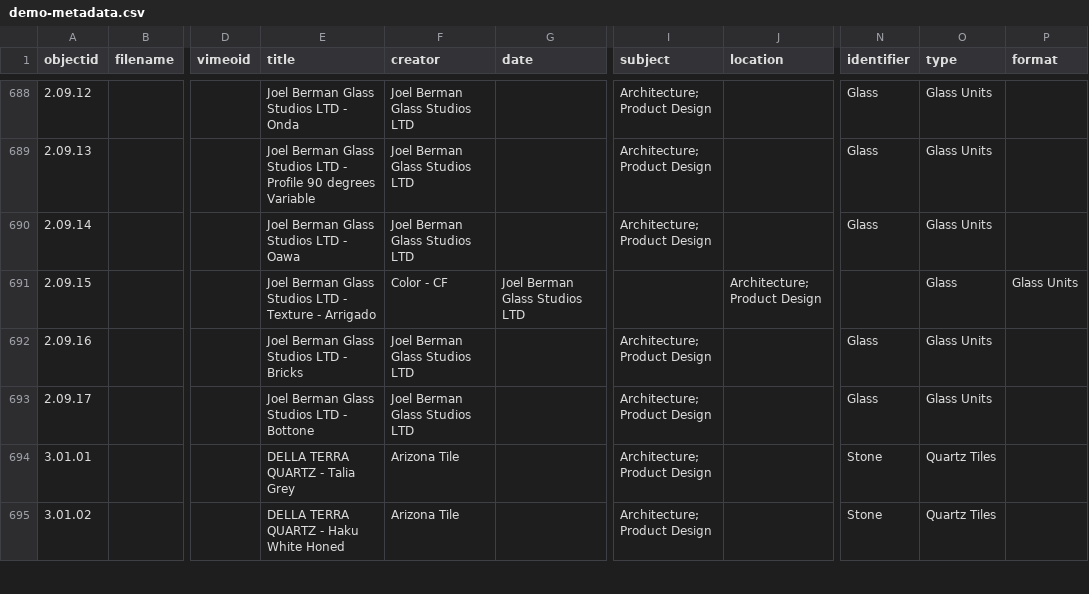
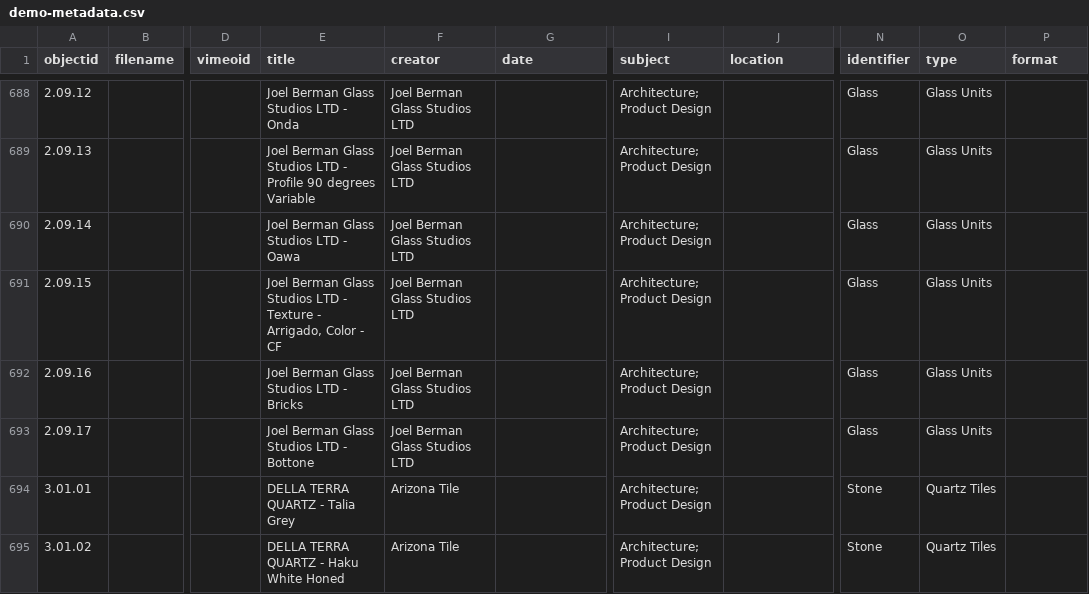
Before and after one commit to envd-ucb/materials-library, a CSV file: _data/demo-metadata.csv, drawn as a sheet; only a part is shown, gaps mark what is left out; the diff names each change by its address in the sheet, - before the commit and + after, or states it on an @@ line.

Commit message:
Update demo-metadata.csv
correction

```diff
--- a/_data/demo-metadata.csv
+++ b/_data/demo-metadata.csv
-E691 (title): …Texture - Arrigado
+E691 (title): …Texture - Arrigado, Color - CF
-F691 (creator): Color - CF
+F691 (creator): Joel Berman Glass Studios LTD
-G691 (date): Joel Berman Glass Studios LTD
+G691 (date): (empty)
-I691 (subject): (empty)
+I691 (subject): Architecture; Product Design
-J691 (location): Architecture; Product Design
+J691 (location): (empty)
-N691 (identifier): (empty)
+N691 (identifier): Glass
-O691 (type): Glass
+O691 (type): Glass Units
-P691 (format): Glass Units
+P691 (format): (empty)
```
